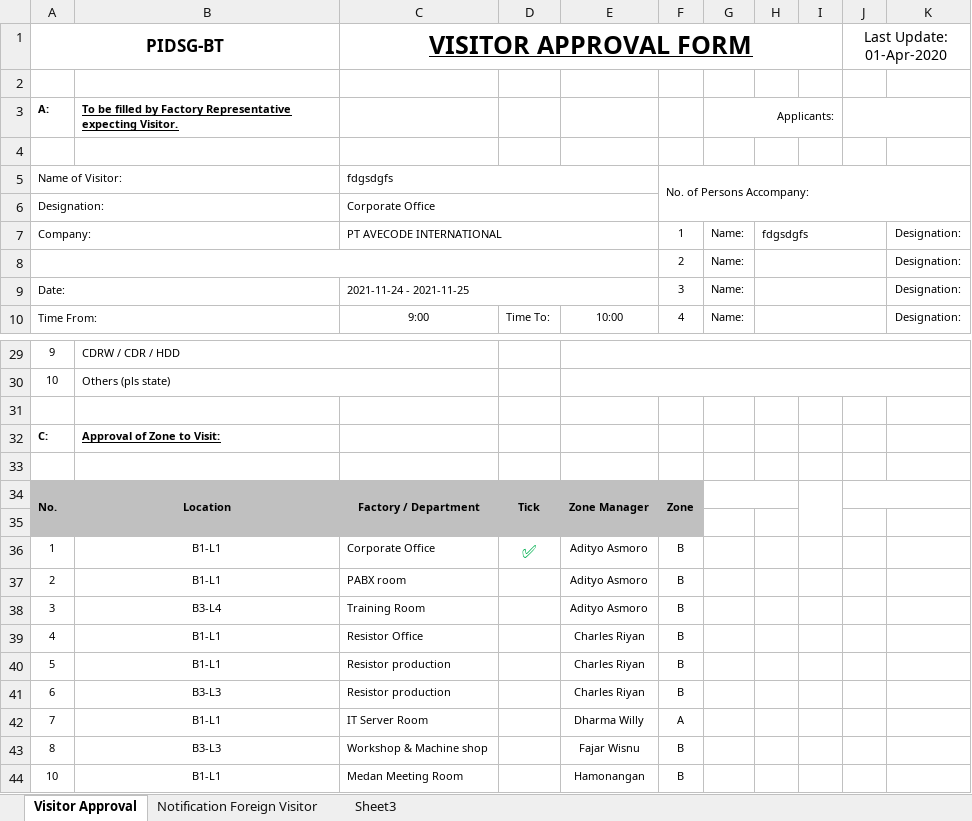
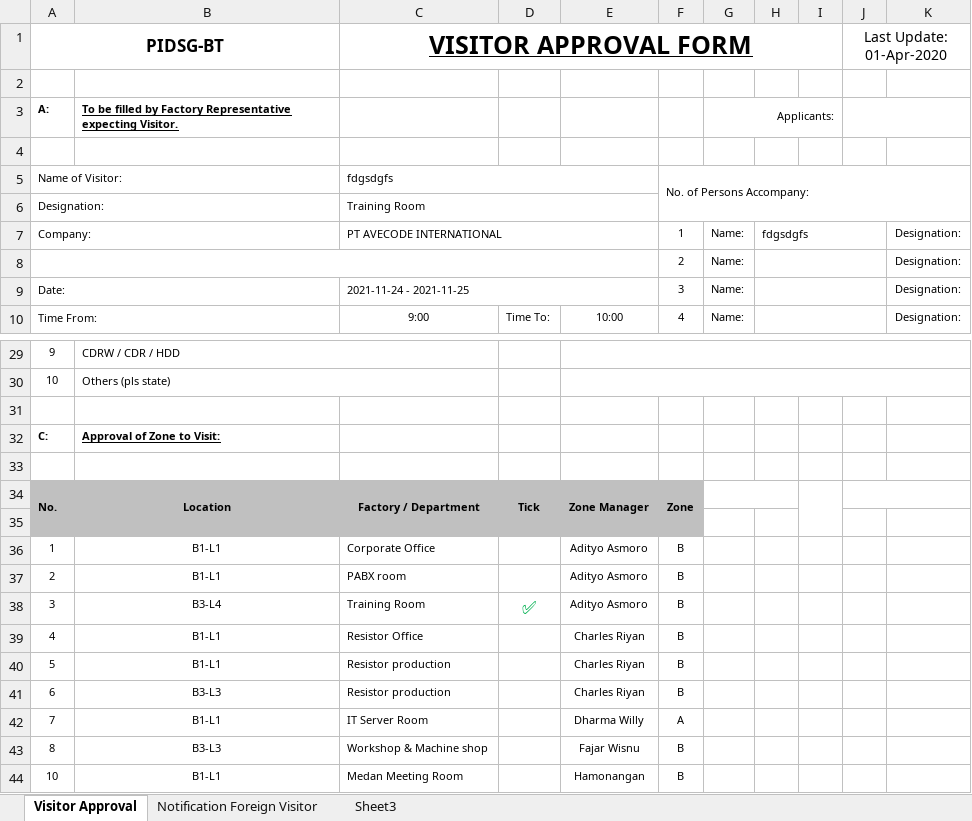
Before and after one commit to obay2786/FLASK-TUTOR, an Excel workbook: website/static/VisitorApprovalBT.xlsx, sheet Visitor Approval, drawn as a sheet; only a part is shown, gaps mark what is left out; values as stored, in another font and other column widths than the file's, no borders; the diff names each change by its address in the sheet, - before the commit and + after, or states it on an @@ line.

```diff
--- a/website/static/VisitorApprovalBT.xlsx (sheet Visitor Approval)
+++ b/website/static/VisitorApprovalBT.xlsx (sheet Visitor Approval)
-C6 (VISITOR APPROVAL FORM): Corporate Office
+C6 (VISITOR APPROVAL FORM): Training Room
-D36: ✅
+D36: (empty)
-D38: (empty)
+D38: ✅
```
Also changed, not shown: 6 other files.
